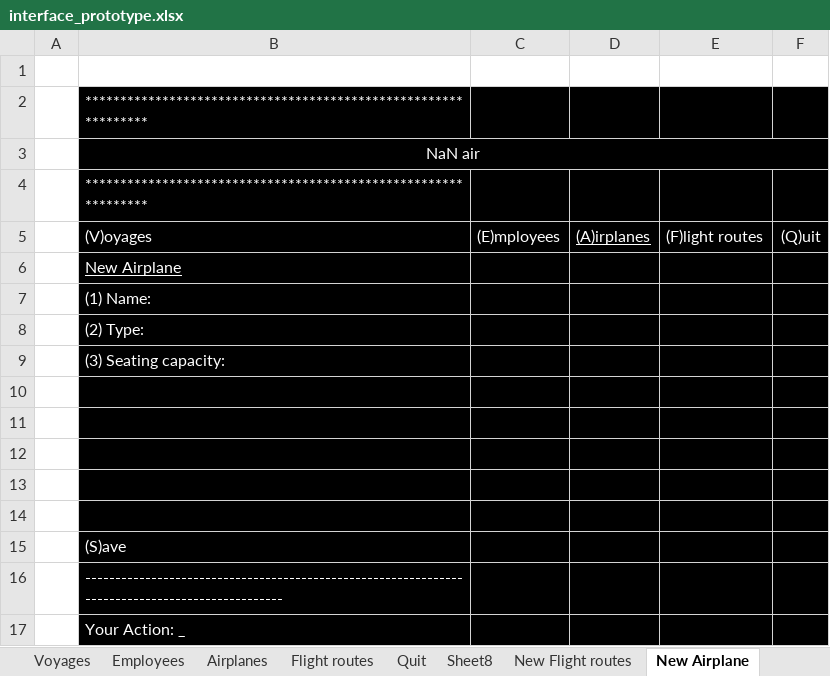
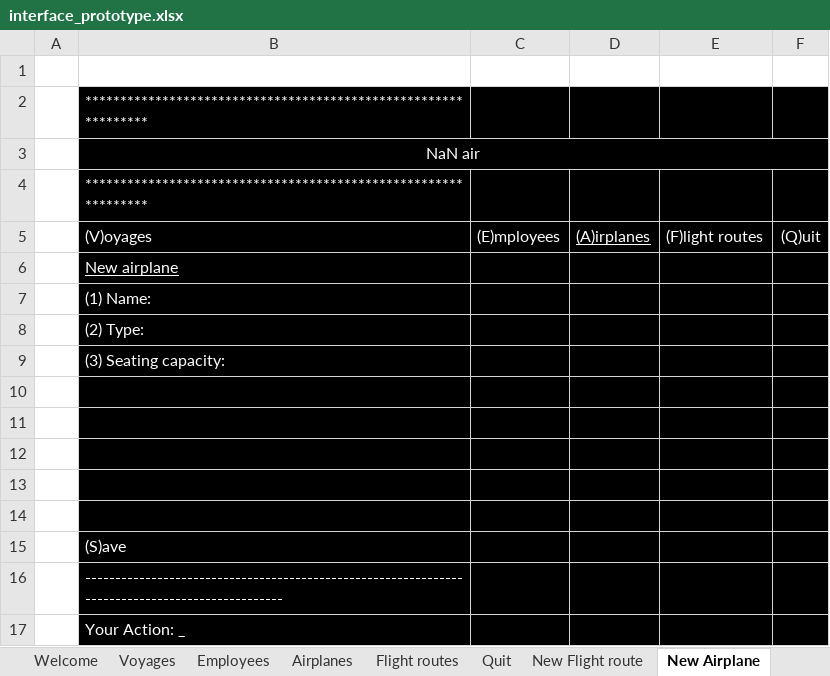
Before and after one commit to RunarVestmann/verklegtnamskeid1, an Excel workbook: documentation/interface_prototype.xlsx, sheet New Airplane, drawn as a sheet; values as stored, in another font and other column widths than the file's, no borders; the diff names each change by its address in the sheet, - before the commit and + after, or states it on an @@ line.

```diff
--- a/documentation/interface_prototype.xlsx (sheet New Airplane)
+++ b/documentation/interface_prototype.xlsx (sheet New Airplane)
-sheet tab: New Flight routes
+sheet tab: New Flight route
-sheet tab: Sheet8
-B6: New Airplane
+B6: New airplane
```
Also changed, not shown: sheet Welcome, sheet New Flight route, sheet Voyages, sheet Flight routes, other sheet tabs, 1 other file.
